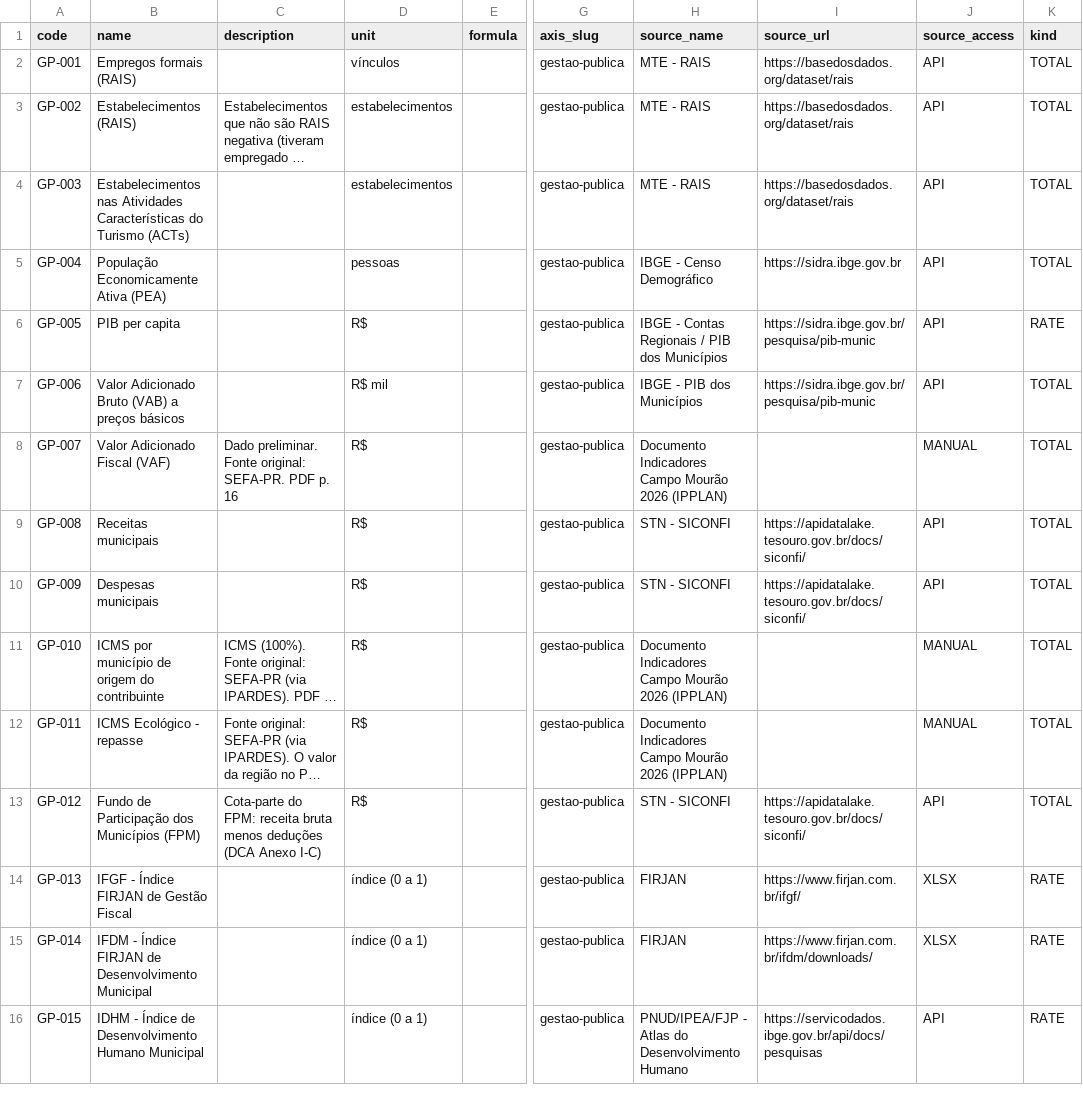
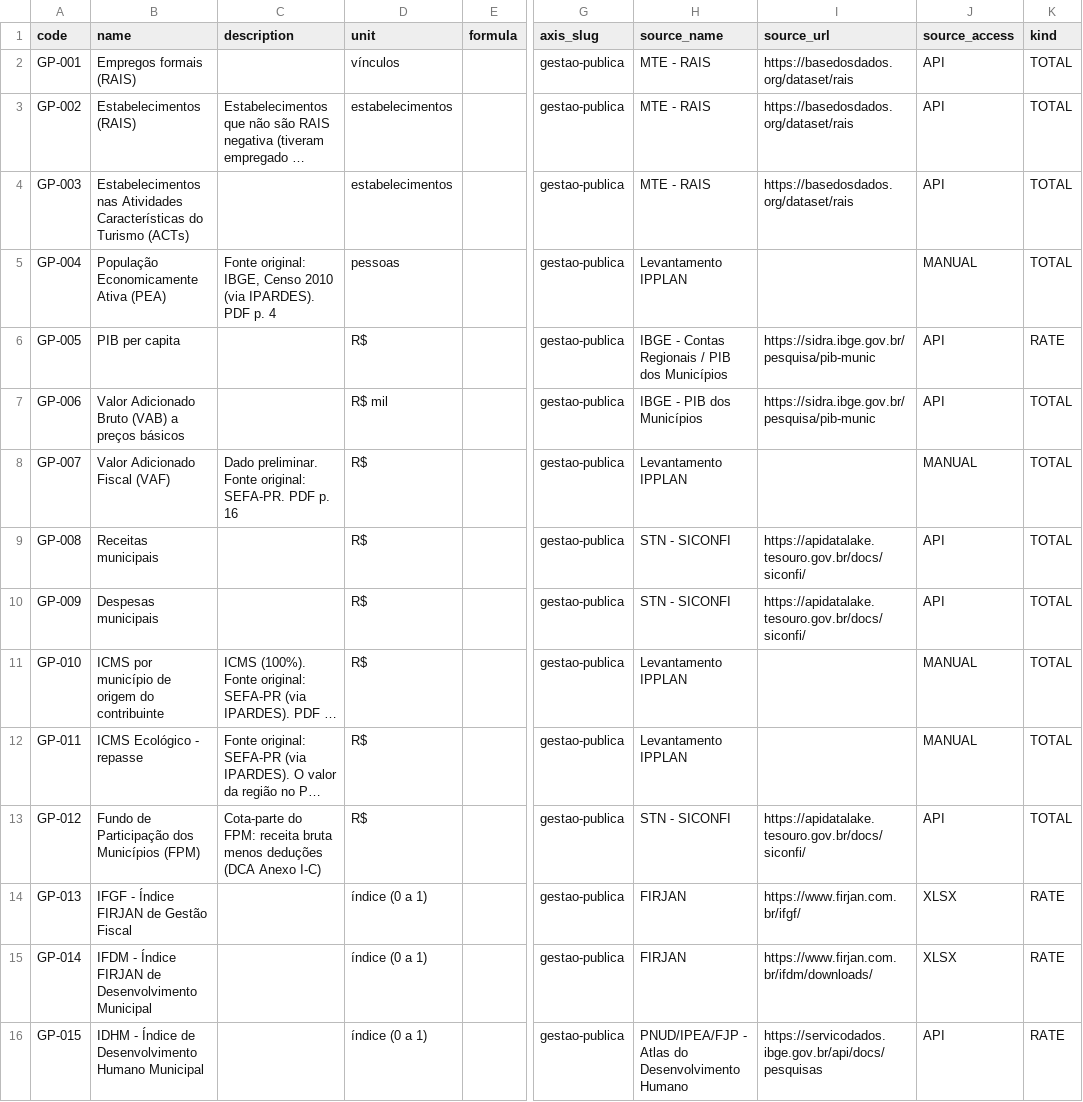
Before and after one commit to Guedinsi/indicadores-CI, a CSV file: docs/dados/csv/indicadores-ipplan.csv, drawn as a sheet; only a part is shown, gaps mark what is left out; long unchanged cells end in …; the diff covers the shown part only; the diff names each change by its address in the sheet, - before the commit and + after, or states it on an @@ line.

```diff
--- a/docs/dados/csv/indicadores-ipplan.csv
+++ b/docs/dados/csv/indicadores-ipplan.csv
-C5 (description): (empty)
+C5 (description): Fonte original: IBGE, Censo 2010 (via IPARDES). PDF p. 4
-H5 (source_name): IBGE - Censo Demográfico
+H5 (source_name): Levantamento IPPLAN
-I5 (source_url): https://sidra.ibge.gov.br
+I5 (source_url): (empty)
-J5 (source_access): API
+J5 (source_access): MANUAL
-H8 (source_name): Documento Indicadores Campo Mourão 2026 (IPPLAN)
+H8 (source_name): Levantamento IPPLAN
-H11:H12 (source_name): Documento Indicadores Campo Mourão 2026 (IPPLAN)
+H11:H12 (source_name): Levantamento IPPLAN
```
Also changed, not shown: 17 edited cells elsewhere in this file, docs/dados/csv/indicadores-pdf-manual.csv, 8 other files.
